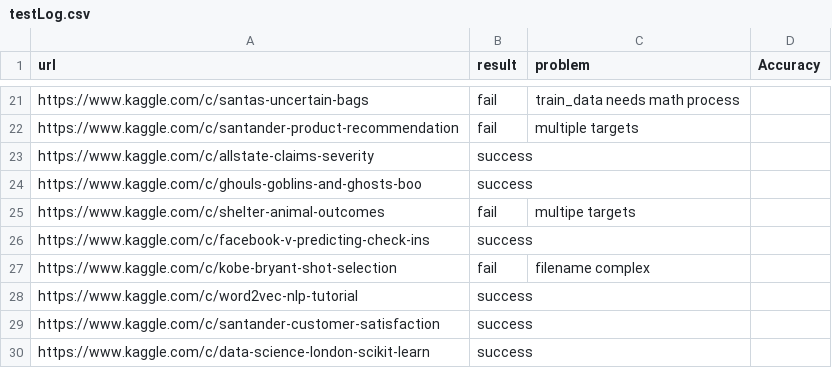
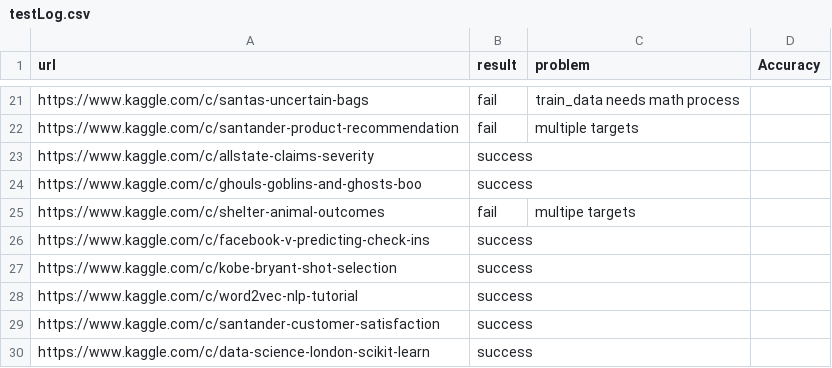
Before and after one commit to handsomeRobot/KaggleReader, a CSV file: testLog.csv, drawn as a sheet; only a part is shown, gaps mark what is left out.

Commit message:
Update testLog.csv
Update the result of line 27, "https://www.kaggle.com/c/kobe-bryant-shot-selection", to be success!

```diff
--- a/testLog.csv
+++ b/testLog.csv
@@ -26,3 +26,3 @@ https://www.kaggle.com/c/shelter-animal-outcomes,fail,multipe targets,
 https://www.kaggle.com/c/facebook-v-predicting-check-ins,success,,
-https://www.kaggle.com/c/kobe-bryant-shot-selection,fail,filename complex,
+https://www.kaggle.com/c/kobe-bryant-shot-selection,success,,
 https://www.kaggle.com/c/word2vec-nlp-tutorial,success,,
```
